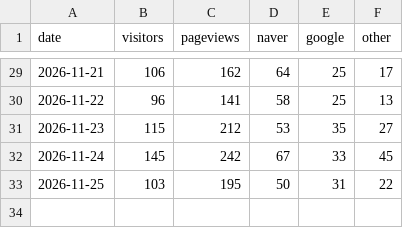
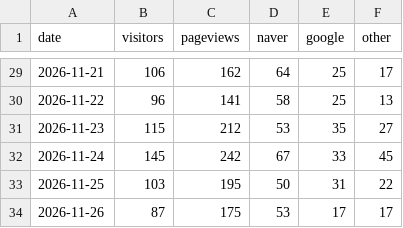
Before and after one commit to q2qeq/concert_festival-carendar, a CSV file: src/data/traffic-daily.csv, drawn as a sheet; only a part is shown, gaps mark what is left out.

```diff
--- a/src/data/traffic-daily.csv
+++ b/src/data/traffic-daily.csv
@@ -33 +33,2 @@ date,visitors,pageviews,naver,google,other
 2026-11-25,103,195,50,31,22
+2026-11-26,87,175,53,17,17
```
